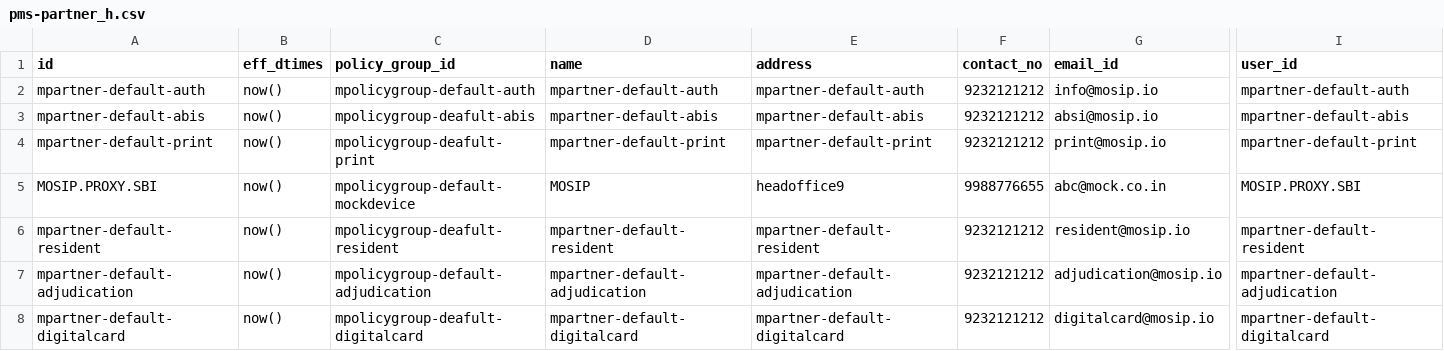
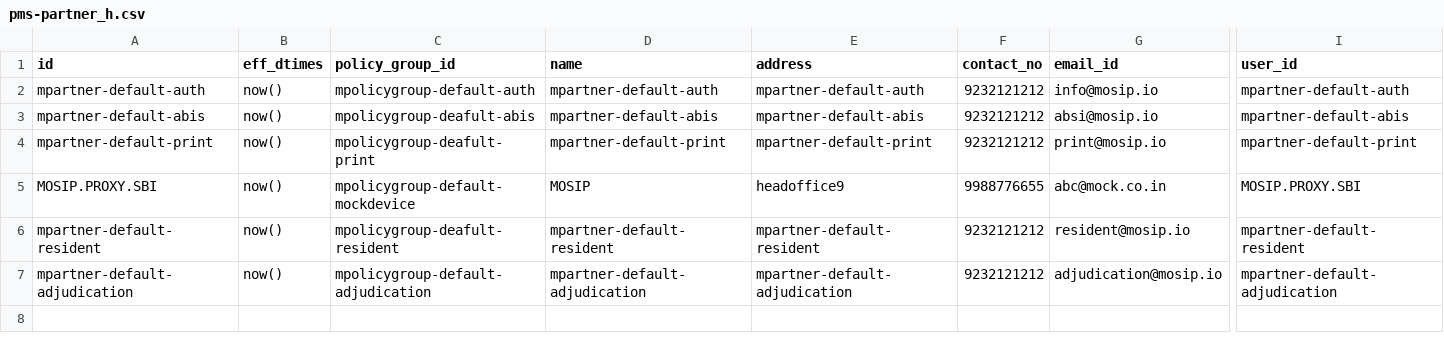
Before and after one commit to mosip/partner-management-services, a CSV file: db_scripts/mosip_pms/dml/pms-partner_h.csv, drawn as a sheet; only a part is shown, gaps mark what is left out; rows hold the shown columns only; the diff names each change by its address in the sheet, - before the commit and + after, or states it on an @@ line.

```diff
--- a/db_scripts/mosip_pms/dml/pms-partner_h.csv
+++ b/db_scripts/mosip_pms/dml/pms-partner_h.csv
-row 8: mpartner-default-digitalcard | now() | mpolicygroup-deafult-digitalcard | mpartner-default-digitalcard | mpartner-default-digitalcard | 9232121212 | digitalcard@mosip.io | mpartner-default-digitalcard
```
Also changed, not shown: db_scripts/mosip_pms/dml/pms-auth_policy.csv, db_scripts/mosip_pms/dml/pms-auth_policy_h.csv, 6 other files.
